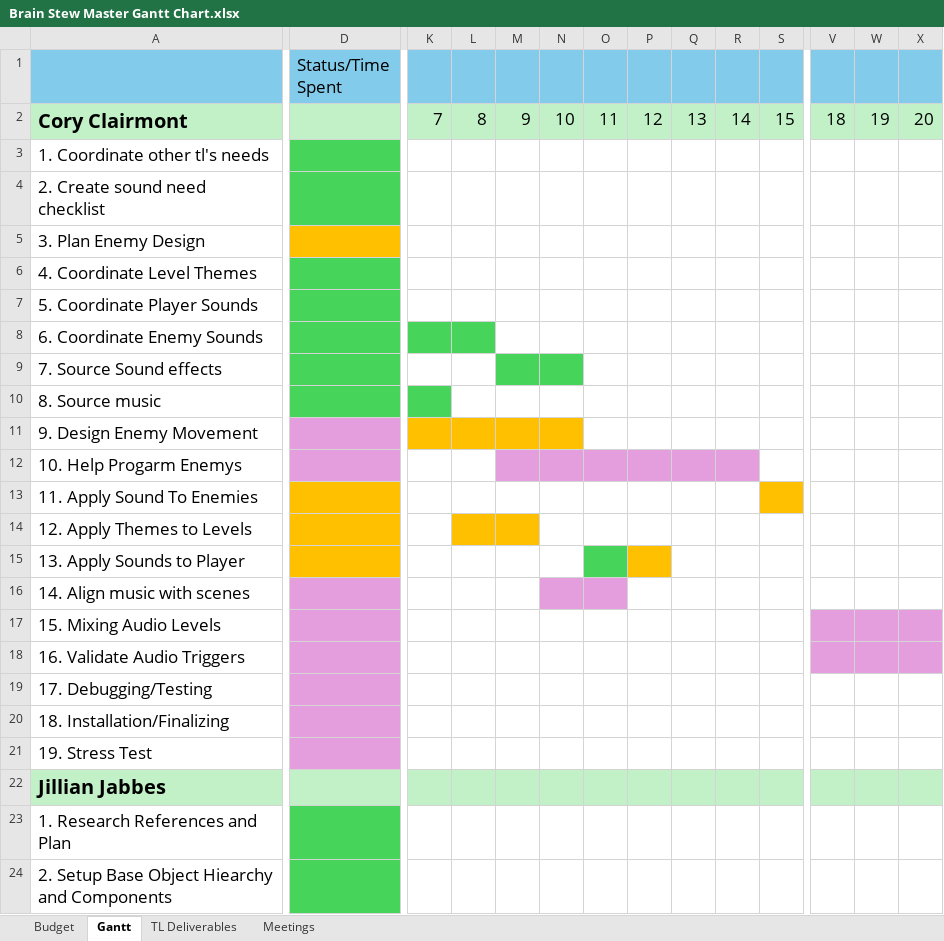
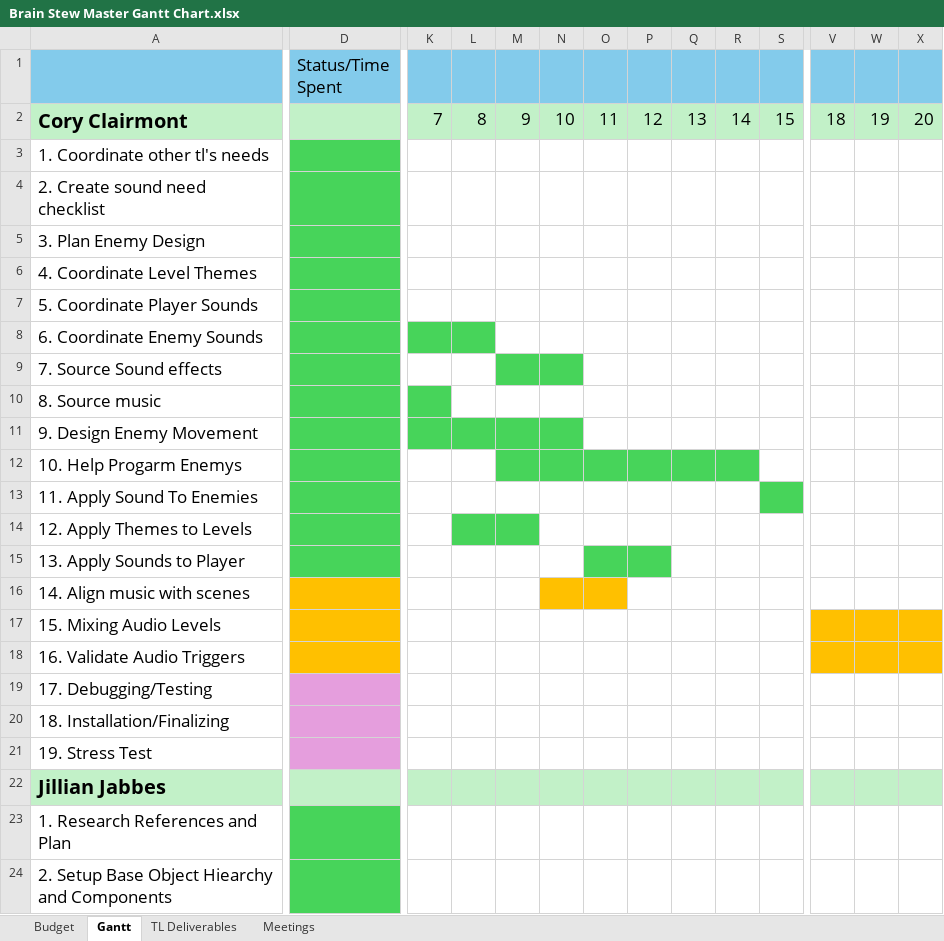
Before and after one commit to CorylC/CS383BrainstewGame, an Excel workbook: 383Game/Doc/Brain Stew Master Gantt Chart.xlsx, sheet Gantt, drawn as a sheet; only a part is shown, gaps mark what is left out; values as stored, in another font and other column widths than the file's, no borders; the diff covers the shown part only; the diff names each change by its address in the sheet, - before the commit and + after, or states it on an @@ line.

Commit message:
Gantt and Oral

```diff
--- a/383Game/Doc/Brain Stew Master Gantt Chart.xlsx (sheet Gantt)
+++ b/383Game/Doc/Brain Stew Master Gantt Chart.xlsx (sheet Gantt)
-D5 fill: #FFC000
+D5 fill: #47D45A
-D11:D12 fill: #E59EDD
+D11:D12 fill: #47D45A
-K11:N11 fill: #FFC000
+K11:N11 fill: #47D45A
-M12:R12 fill: #E59EDD
+M12:R12 fill: #47D45A
-D13:D15 fill: #FFC000
+D13:D15 fill: #47D45A
-S13 fill: #FFC000
+S13 fill: #47D45A
-L14:M14 fill: #FFC000
+L14:M14 fill: #47D45A
-P15 fill: #FFC000
+P15 fill: #47D45A
-D16:D18 fill: #E59EDD
+D16:D18 fill: #FFC000
-N16:O16 fill: #E59EDD
+N16:O16 fill: #FFC000
-V17:X17 fill: #E59EDD
+V17:X17 fill: #FFC000
-V18:X18 fill: #E59EDD
+V18:X18 fill: #FFC000
```
Also changed, not shown: cell formats elsewhere in this sheet, 1 other file.
